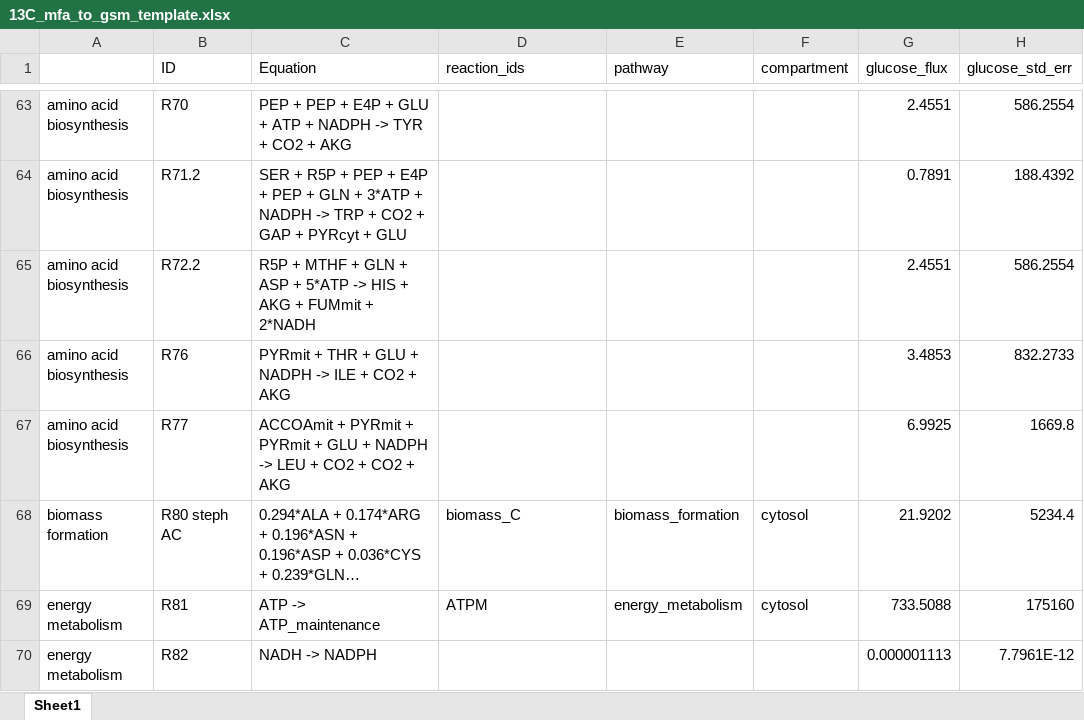
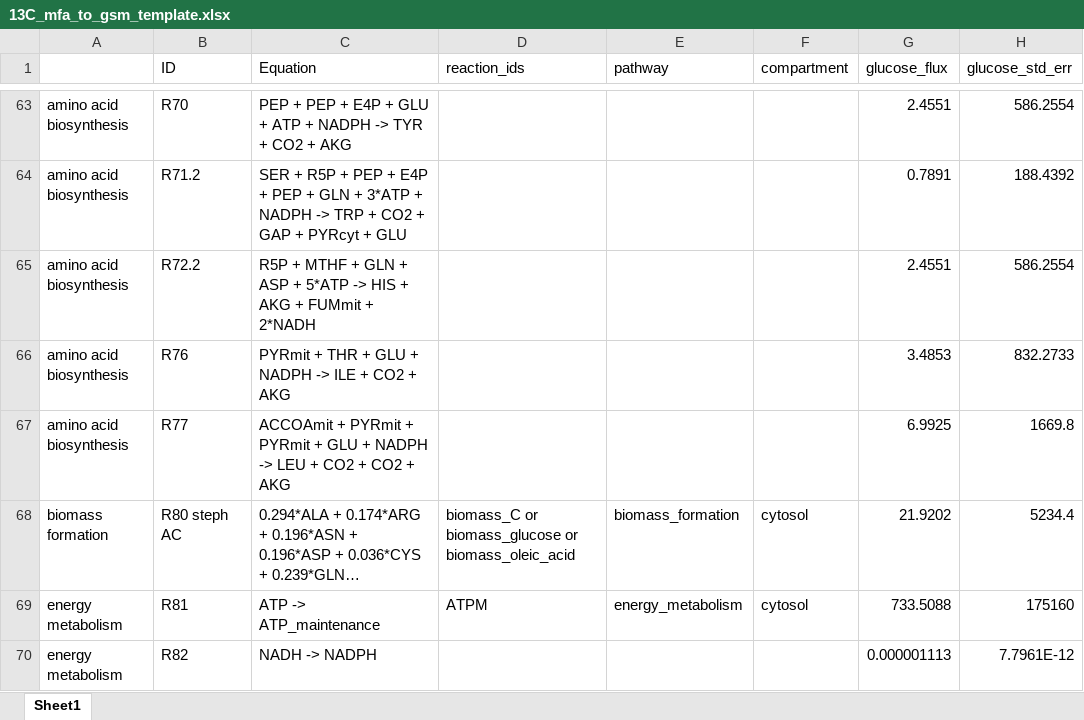
Before and after one commit to garrettroell/yarrrowia_eflux2, an Excel workbook: data/13c_mfa/13C_mfa_to_gsm_template.xlsx, sheet Sheet1, drawn as a sheet; only a part is shown, gaps mark what is left out; long unchanged cells end in …; values as stored, in another font and other column widths than the file's, no borders; the diff names each change by its address in the sheet, - before the commit and + after, or states it on an @@ line.

```diff
--- a/data/13c_mfa/13C_mfa_to_gsm_template.xlsx (sheet Sheet1)
+++ b/data/13c_mfa/13C_mfa_to_gsm_template.xlsx (sheet Sheet1)
-D68 (reaction_ids): biomass_C
+D68 (reaction_ids): biomass_C or biomass_glucose or biomass_oleic_acid
```
Also changed, not shown: data/13c_mfa/INCA_model_08302023_GR.xlsx, 18 other files.
